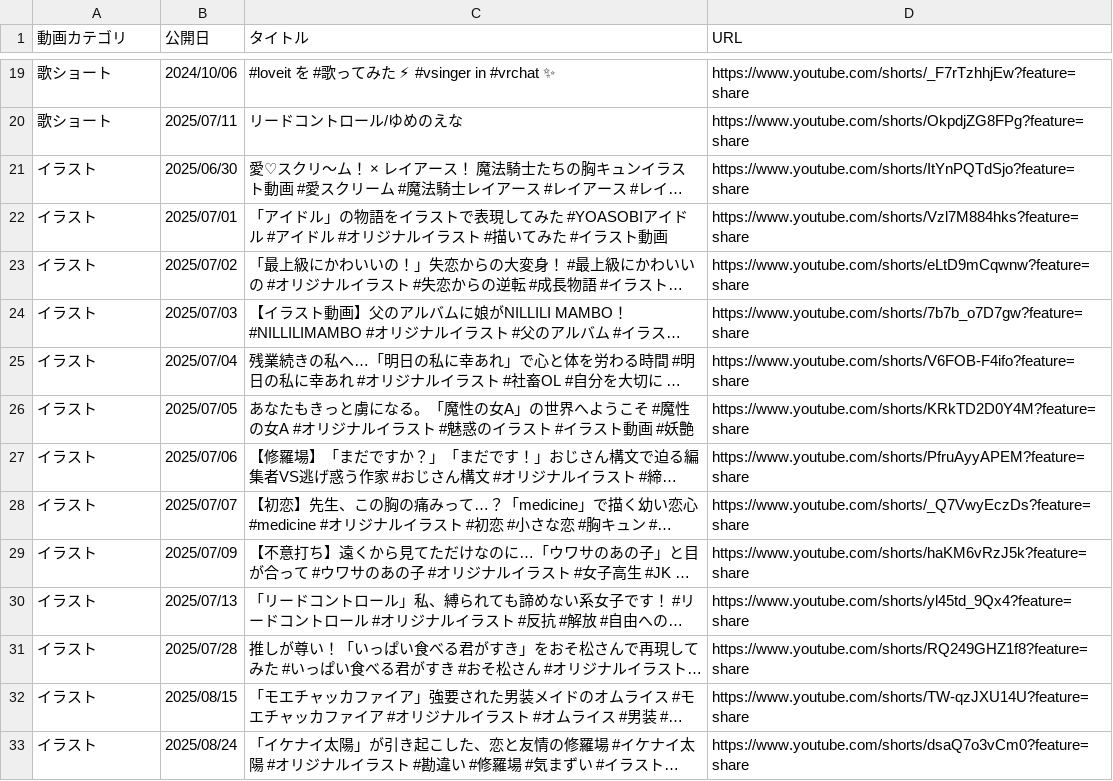
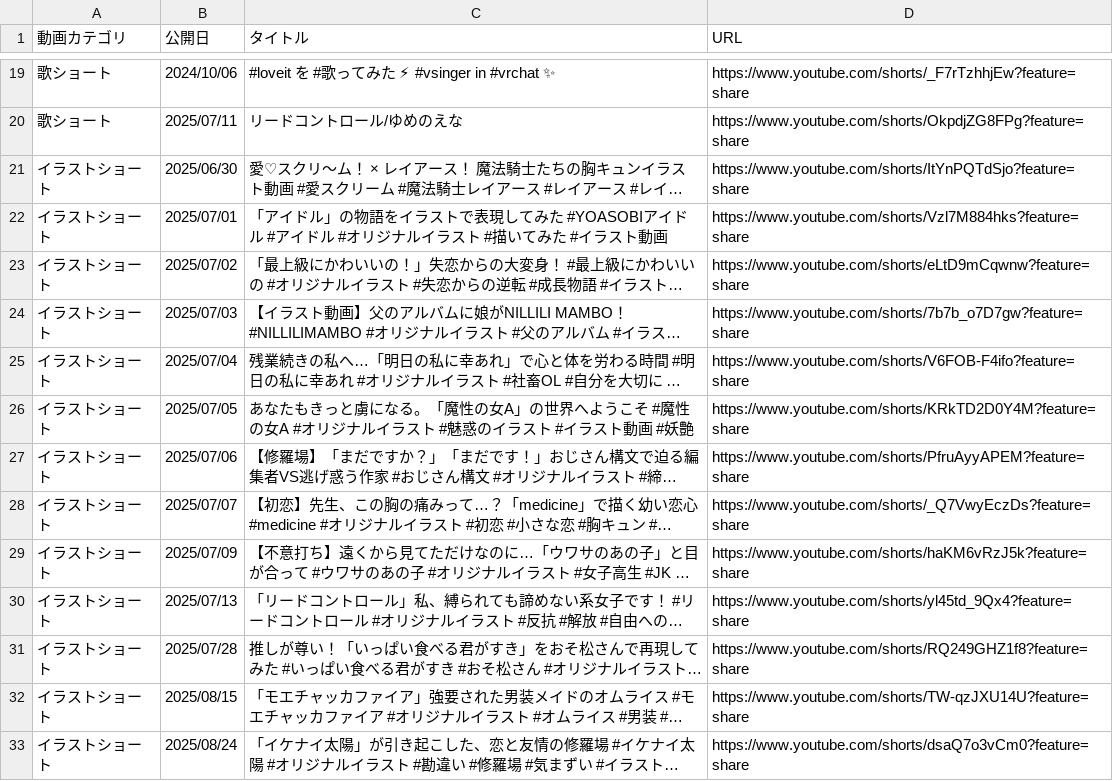
Before and after one commit to iura-sawamiya/portfolio, a CSV file: videos.csv, drawn as a sheet; only a part is shown, gaps mark what is left out; long unchanged cells end in …; the diff names each change by its address in the sheet, - before the commit and + after, or states it on an @@ line.

```diff
--- a/videos.csv
+++ b/videos.csv
-A21:A33 (動画カテゴリ): イラスト
+A21:A33 (動画カテゴリ): イラストショート
```
Also changed, not shown: 1 other file.
